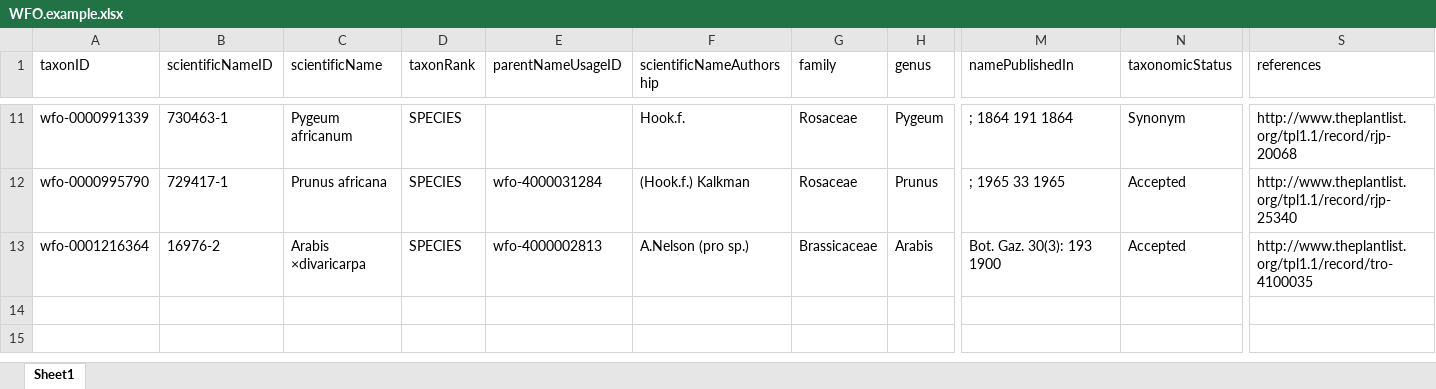
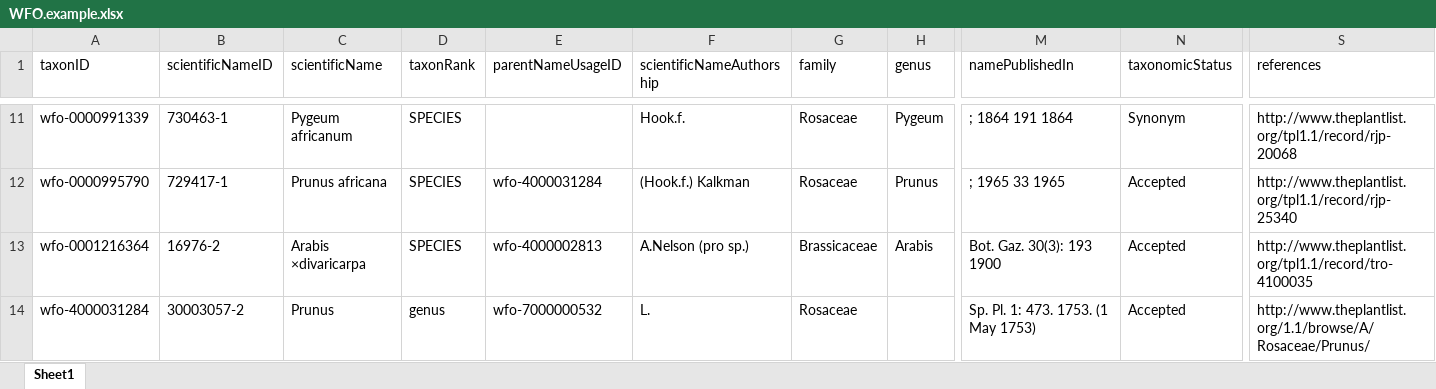
Before and after one commit to cran/WorldFlora, an Excel workbook: inst/etc/WFO.example.xlsx, sheet Sheet1, drawn as a sheet; only a part is shown, gaps mark what is left out; values as stored, in another font and other column widths than the file's, no borders; rows hold the shown columns only; the diff names each change by its address in the sheet, - before the commit and + after, or states it on an @@ line.

```diff
--- a/inst/etc/WFO.example.xlsx (sheet Sheet1)
+++ b/inst/etc/WFO.example.xlsx (sheet Sheet1)
+row 14: wfo-4000031284 | 30003057-2 | Prunus | genus | wfo-7000000532 | L. | Rosaceae |  | Sp. Pl. 1: 473. 1753. (1 May 1753) | Accepted | http://www.theplantlist.org/1.1/browse/A/Rosaceae/Prunus/
```
Also changed, not shown: 8 other files.
